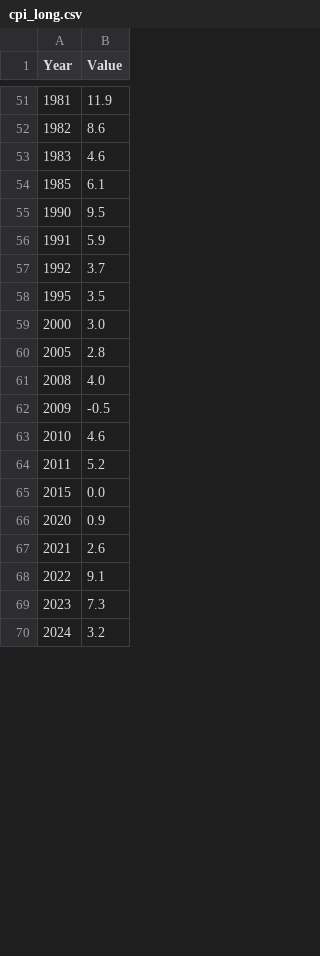
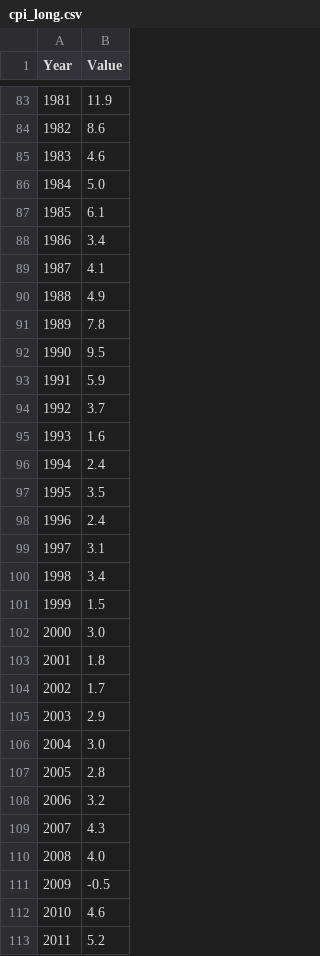
Before and after one commit to thowe26/uk-atlas-data, a CSV file: data/cpi_long.csv, drawn as a sheet; only a part is shown, gaps mark what is left out; the shorter side is filled out with more unchanged rows; the diff covers the shown part only; the diff names each change by its address in the sheet, - before the commit and + after, or states it on an @@ line.

Commit message:
Update CPI data with new values and corrections
Added CPI values for several years and corrected the value for 2025.

```diff
--- a/data/cpi_long.csv
+++ b/data/cpi_long.csv
+row 86: 1984 | 5.0
+row 88: 1986 | 3.4
+row 89: 1987 | 4.1
+row 90: 1988 | 4.9
+row 91: 1989 | 7.8
+row 95: 1993 | 1.6
+row 96: 1994 | 2.4
+row 98: 1996 | 2.4
+row 99: 1997 | 3.1
+row 100: 1998 | 3.4
+row 101: 1999 | 1.5
+row 103: 2001 | 1.8
+row 104: 2002 | 1.7
+row 105: 2003 | 2.9
+row 106: 2004 | 3.0
+row 108: 2006 | 3.2
+row 109: 2007 | 4.3
```
Also changed, not shown: 39 added rows and 1 edited cell elsewhere in this file.
